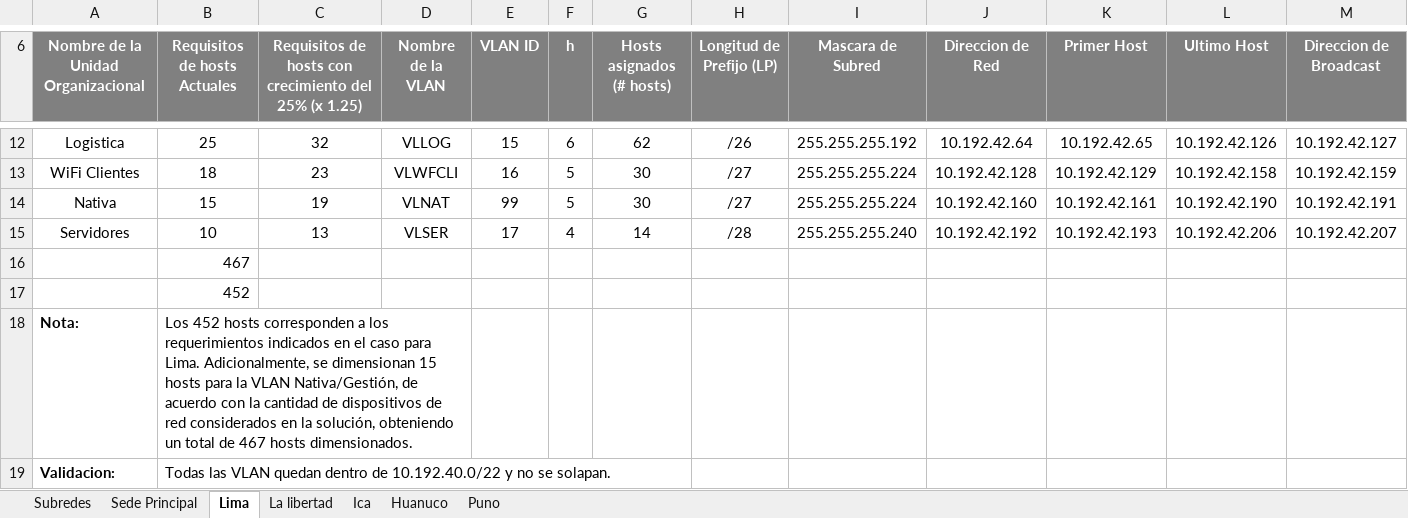
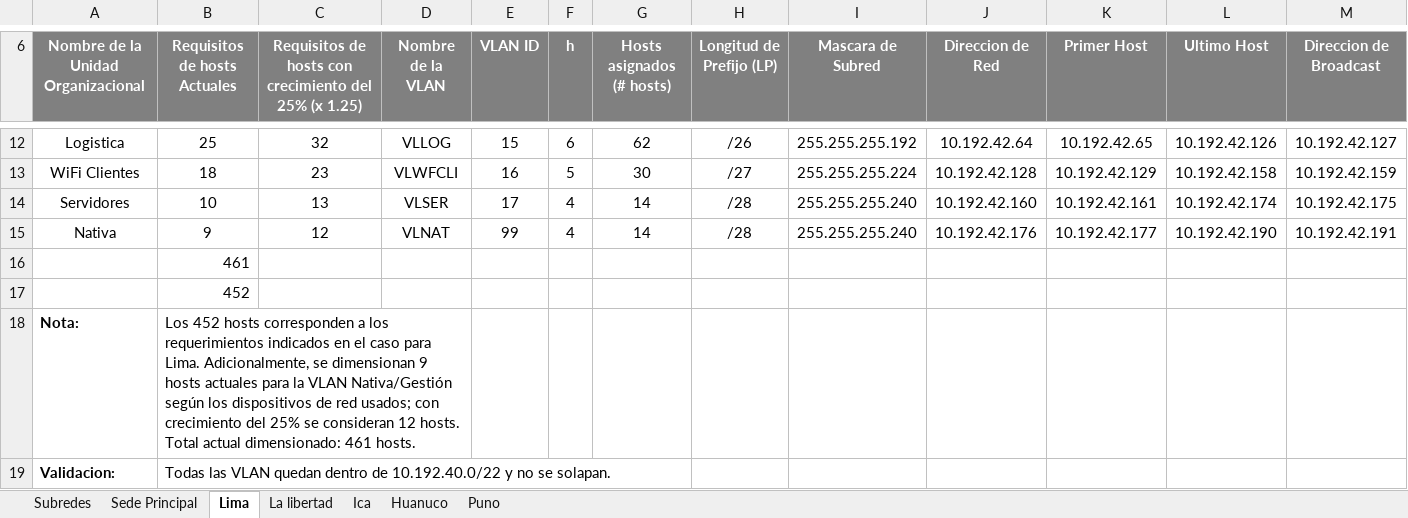
Before and after one commit to zGIKS/redes-scripts, an Excel workbook: excel-final/Esquema de Direccionamiento IP.xlsx, sheet Lima, drawn as a sheet; only a part is shown, gaps mark what is left out; values as stored, in another font and other column widths than the file's, no borders; charts and pictures not drawn; removed rows and columns are numbered as before the commit, all else as after; the diff names each change by its address in the sheet, - before the commit and + after, or states it on an @@ line.

```diff
--- a/excel-final/Esquema de Direccionamiento IP.xlsx (sheet Lima)
+++ b/excel-final/Esquema de Direccionamiento IP.xlsx (sheet Lima)
-row 14: Nativa | 15 | 19 | VLNAT | 99 | 5 | 30 | /27 | 255.255.255.224 | 10.192.42.160 | 10.192.42.161 | 10.192.42.190 | 10.192.42.191
-J14 (Direccion de Red): 10.192.42.192
+J14 (Direccion de Red): 10.192.42.160
-K14 (Primer Host): 10.192.42.193
+K14 (Primer Host): 10.192.42.161
-L14 (Ultimo Host): 10.192.42.206
+L14 (Ultimo Host): 10.192.42.174
-M14 (Direccion de Broadcast): 10.192.42.207
+M14 (Direccion de Broadcast): 10.192.42.175
+row 15: Nativa | 9 | 12 | VLNAT | 99 | 4 | 14 | /28 | 255.255.255.240 | 10.192.42.176 | 10.192.42.177 | 10.192.42.190 | 10.192.42.191
-B16 (Requisitos de hosts Actuales): 467
+B16 (Requisitos de hosts Actuales): 461
-B18 (Requisitos de hosts Actuales): …se dimensionan 15 hosts para la VLAN Nativa/Gestión, de acuerdo con la cantidad de dispositivos de red considerados en la solución, obteniendo un total de 467 hosts dimensionados.
+B18 (Requisitos de hosts Actuales): …se dimensionan 9 hosts actuales para la VLAN Nativa/Gestión según los dispositivos de red usados; con crecimiento del 25% se consideran 12 hosts. Total actual dimensionado: 461 hosts.
```
Also changed, not shown: sheet Puno, sheet Huanuco, sheet Ica, formulas that keep their value, 3 other files.
